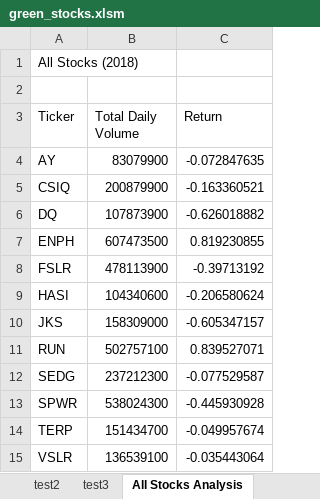
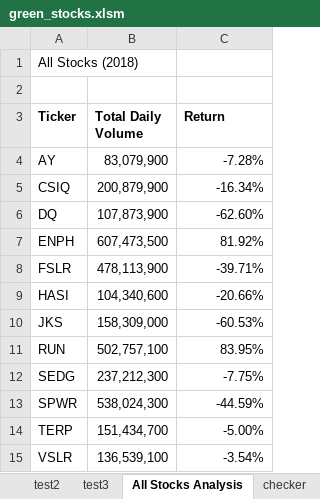
Before and after one commit to noasiegel/stock-analysis, an Excel workbook: green_stocks.xlsm, sheet All Stocks Analysis, drawn as a sheet; values as stored, in another font and other column widths than the file's, no borders; the diff names each change by its address in the sheet, - before the commit and + after, or states it on an @@ line.

Commit message:
Add files via upload

```diff
--- a/green_stocks.xlsm (sheet All Stocks Analysis)
+++ b/green_stocks.xlsm (sheet All Stocks Analysis)
+sheet tab: checker
-A3:C3 bold: off
+A3:C3 bold: on
-B4 (Total Daily Volume): 83079900
+B4 (Total Daily Volume): 83,079,900
-C4 (Return): -0.072847635
+C4 (Return): -7.28%
-B5 (Total Daily Volume): 200879900
+B5 (Total Daily Volume): 200,879,900
-C5 (Return): -0.163360521
+C5 (Return): -16.34%
-B6 (Total Daily Volume): 107873900
+B6 (Total Daily Volume): 107,873,900
-C6 (Return): -0.626018882
+C6 (Return): -62.60%
-B7 (Total Daily Volume): 607473500
+B7 (Total Daily Volume): 607,473,500
-C7 (Return): 0.819230855
+C7 (Return): 81.92%
-B8 (Total Daily Volume): 478113900
+B8 (Total Daily Volume): 478,113,900
-C8 (Return): -0.39713192
+C8 (Return): -39.71%
-B9 (Total Daily Volume): 104340600
+B9 (Total Daily Volume): 104,340,600
-C9 (Return): -0.206580624
+C9 (Return): -20.66%
-B10 (Total Daily Volume): 158309000
+B10 (Total Daily Volume): 158,309,000
-C10 (Return): -0.605347157
+C10 (Return): -60.53%
-B11 (Total Daily Volume): 502757100
+B11 (Total Daily Volume): 502,757,100
-C11 (Return): 0.839527071
+C11 (Return): 83.95%
-B12 (Total Daily Volume): 237212300
+B12 (Total Daily Volume): 237,212,300
-C12 (Return): -0.077529587
+C12 (Return): -7.75%
-B13 (Total Daily Volume): 538024300
+B13 (Total Daily Volume): 538,024,300
-C13 (Return): -0.445930928
+C13 (Return): -44.59%
-B14 (Total Daily Volume): 151434700
+B14 (Total Daily Volume): 151,434,700
-C14 (Return): -0.049957674
+C14 (Return): -5.00%
-B15 (Total Daily Volume): 136539100
+B15 (Total Daily Volume): 136,539,100
-C15 (Return): -0.035443064
+C15 (Return): -3.54%
```
